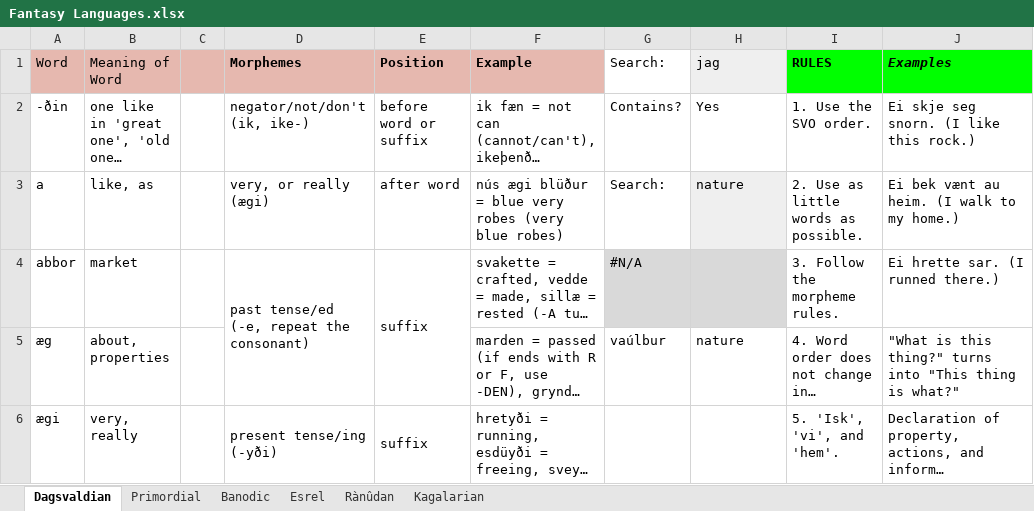
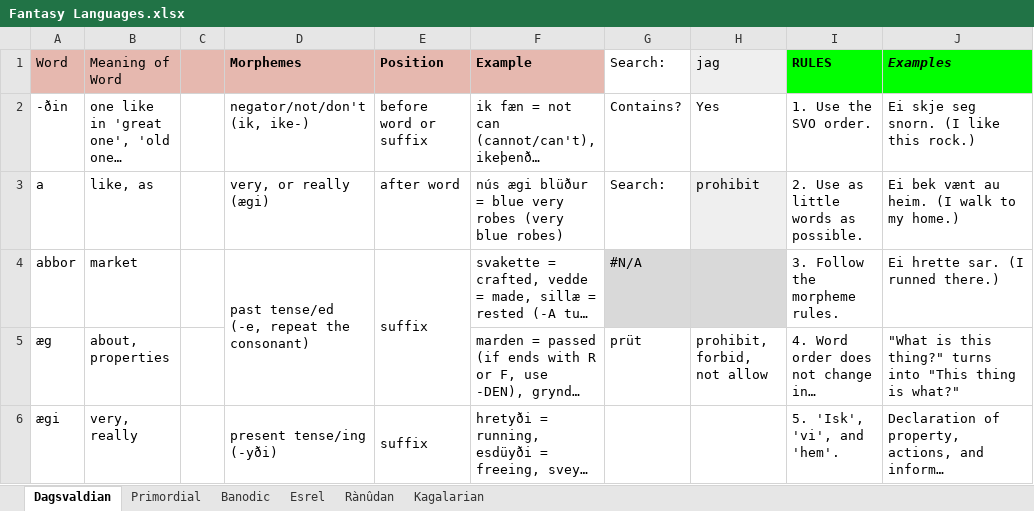
Before and after one commit to Oneo64/Aldpor, an Excel workbook: Conlangs/Fantasy Languages.xlsx, sheet Dagsvaldian, drawn as a sheet; only a part is shown; long unchanged cells end in …; values as stored, in another font and other column widths than the file's, no borders; charts and pictures not drawn; the diff covers the shown part only; the diff names each change by its address in the sheet, - before the commit and + after, or states it on an @@ line.

Commit message:
Update Fantasy Languages.xlsx

```diff
--- a/Conlangs/Fantasy Languages.xlsx (sheet Dagsvaldian)
+++ b/Conlangs/Fantasy Languages.xlsx (sheet Dagsvaldian)
-H3: nature
+H3: prohibit
-G5: vaúlbur
+G5: prüt
-H5: nature
+H5: prohibit, forbid, not allow
```
Also changed, not shown: 2 edited cells elsewhere in this sheet.
